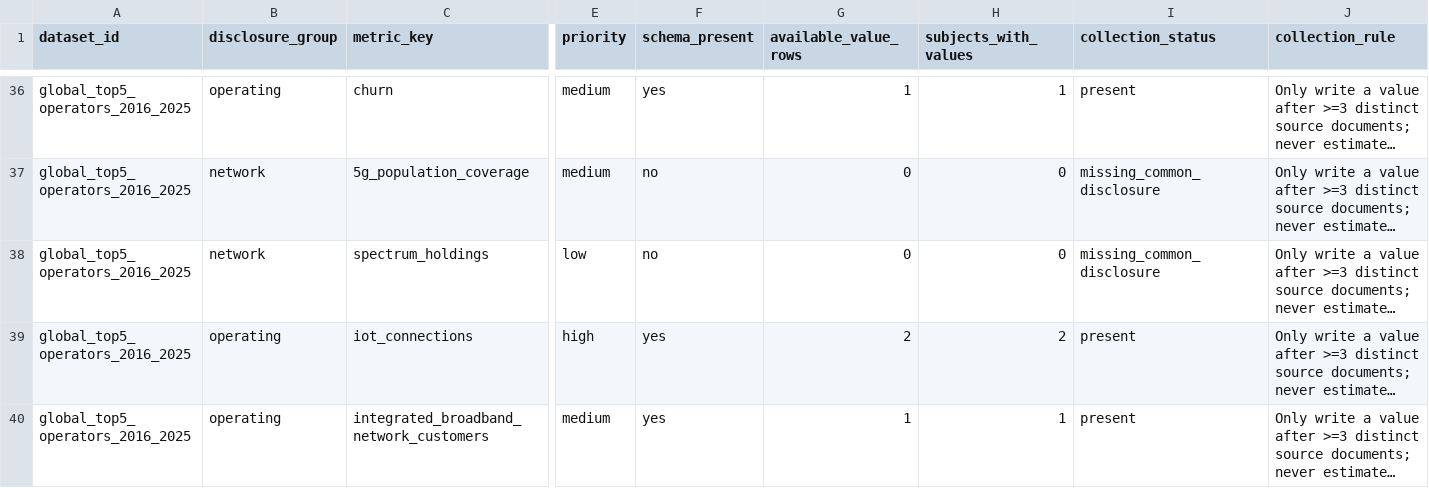
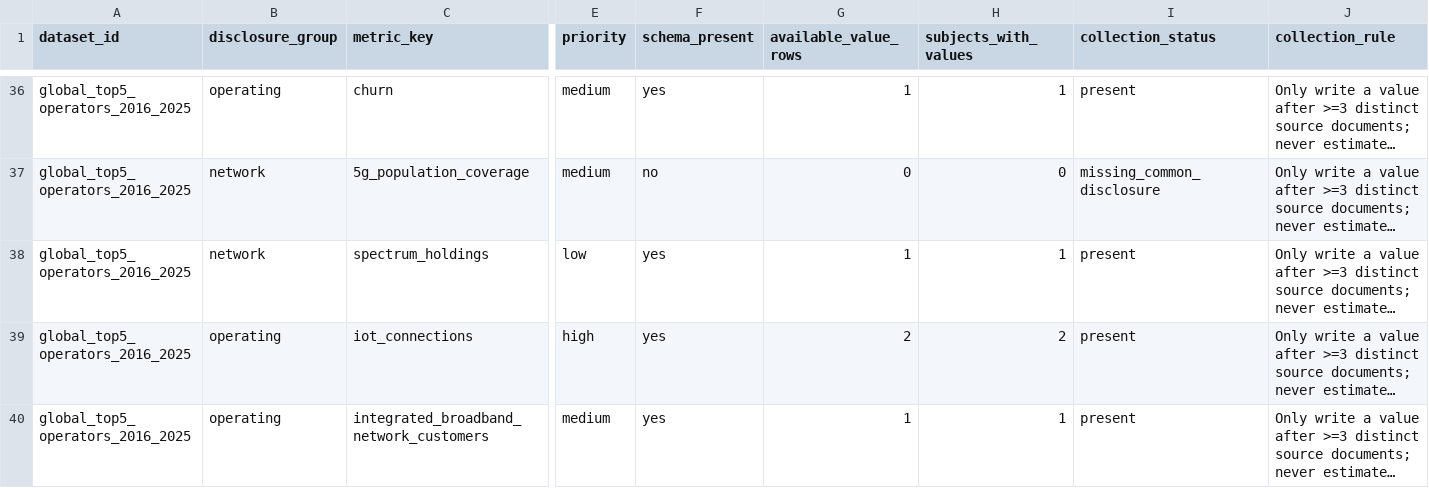
Before and after one commit to AlexLIAOPOLY/cmhk-competitive-intelligence, a CSV file: agent_knowledge/knowledge_integrity_audits/common_disclosure_catalog_2026-08-18.csv, drawn as a sheet; only a part is shown, gaps mark what is left out; long unchanged cells end in …; the diff names each change by its address in the sheet, - before the commit and + after, or states it on an @@ line.

```diff
--- a/agent_knowledge/knowledge_integrity_audits/common_disclosure_catalog_2026-08-18.csv
+++ b/agent_knowledge/knowledge_integrity_audits/common_disclosure_catalog_2026-08-18.csv
-F38 (schema_present): no
+F38 (schema_present): yes
-G38 (available_value_rows): 0
+G38 (available_value_rows): 1
-H38 (subjects_with_values): 0
+H38 (subjects_with_values): 1
-I38 (collection_status): missing_common_disclosure
+I38 (collection_status): present
```
Also changed, not shown: agent_knowledge/knowledge_integrity_audits/cross_database_common_disclosure_audit_2026-08-18.csv, 12 other files.
